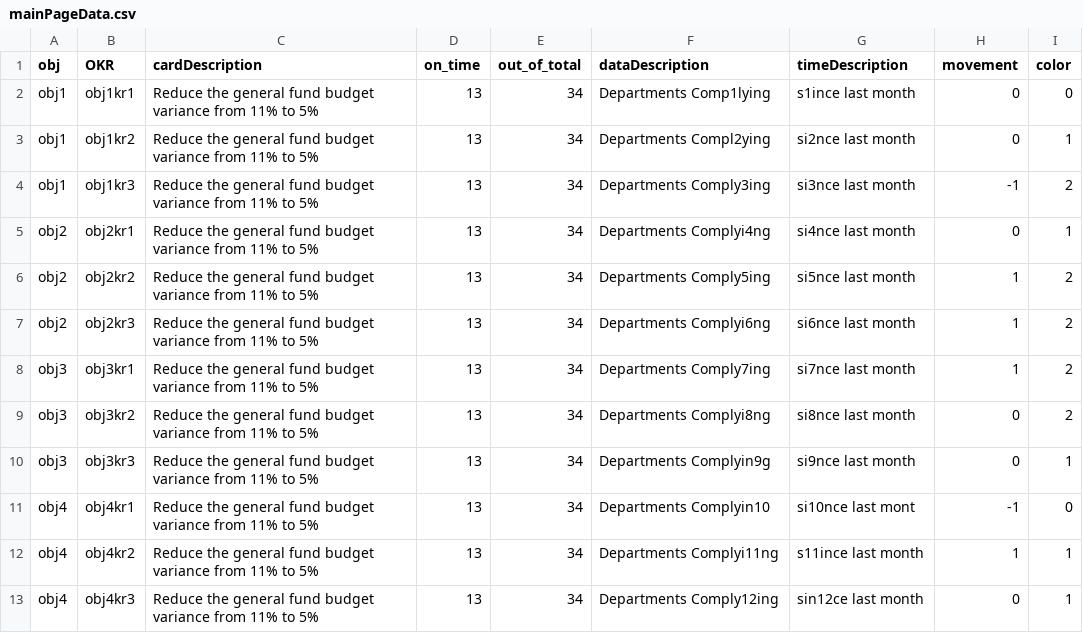
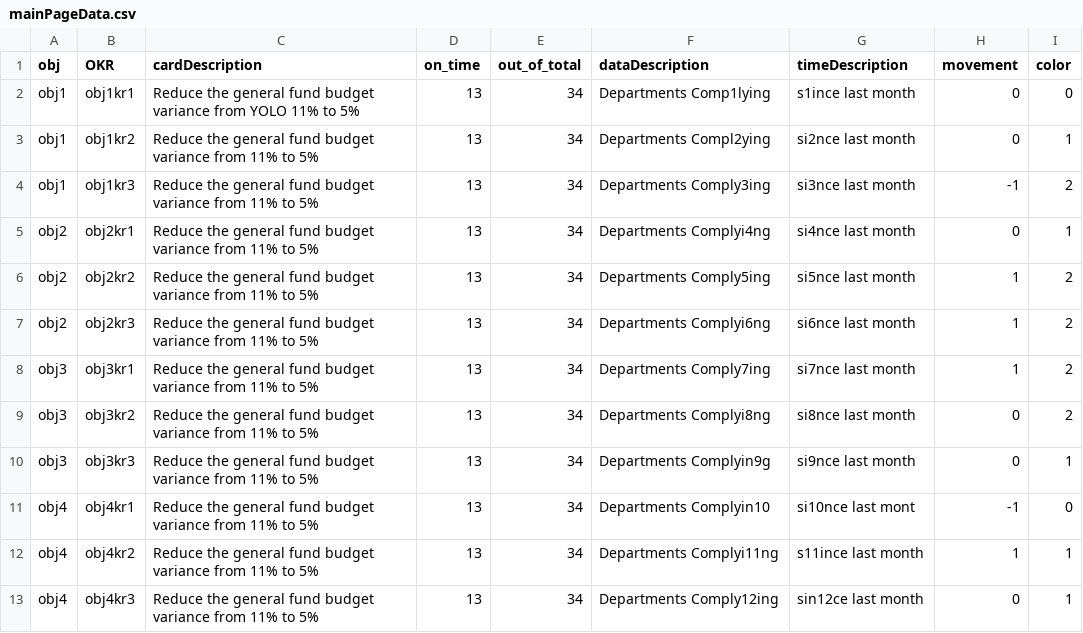
Before and after one commit to EdwardDeaver/SyracuseDashboardJavaScript, a CSV file: data/mainPageData.csv, drawn as a sheet.

Commit message:
Update mainPageData.csv

```diff
--- a/data/mainPageData.csv
+++ b/data/mainPageData.csv
@@ -1,3 +1,3 @@
 "obj","OKR",cardDescription,on_time,out_of_total,dataDescription,timeDescription,movement,color
-"obj1",obj1kr1,Reduce the general fund budget variance from 11% to 5%,13,34,Departments Comp1lying,s1ince last month,0,0
+"obj1",obj1kr1,Reduce the general fund budget variance from YOLO 11% to 5%,13,34,Departments Comp1lying,s1ince last month,0,0
 "obj1",obj1kr2,Reduce the general fund budget variance from 11% to 5%,13,34,Departments Compl2ying,si2nce last month,0,1
```
